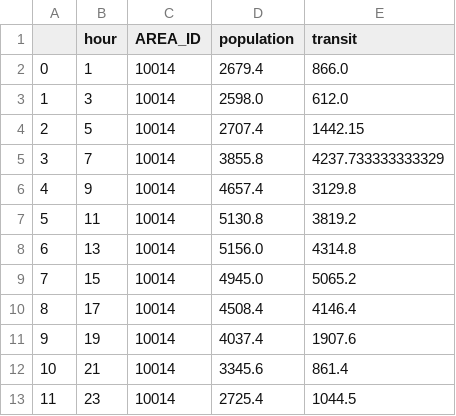
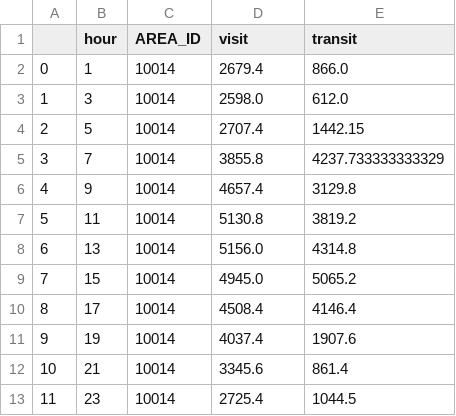
Before and after one commit to gis4dis/MFD-Brno, a CSV file: data/mobile_activity.csv, drawn as a sheet.

```diff
--- a/data/mobile_activity.csv
+++ b/data/mobile_activity.csv
@@ -1,2 +1,2 @@
-,hour,AREA_ID,population,transit
+,hour,AREA_ID,visit,transit
 0,1,10014,2679.4,866.0
```
Also changed, not shown: 2 other files.
